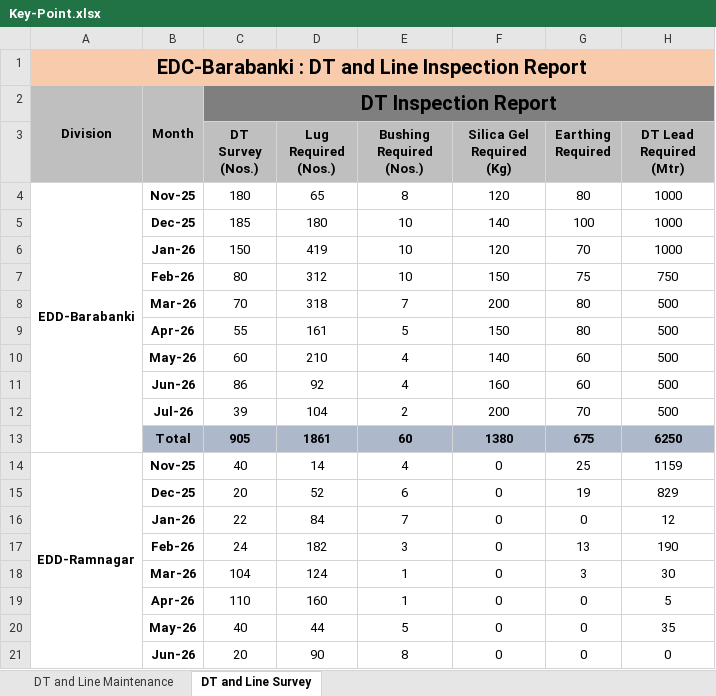
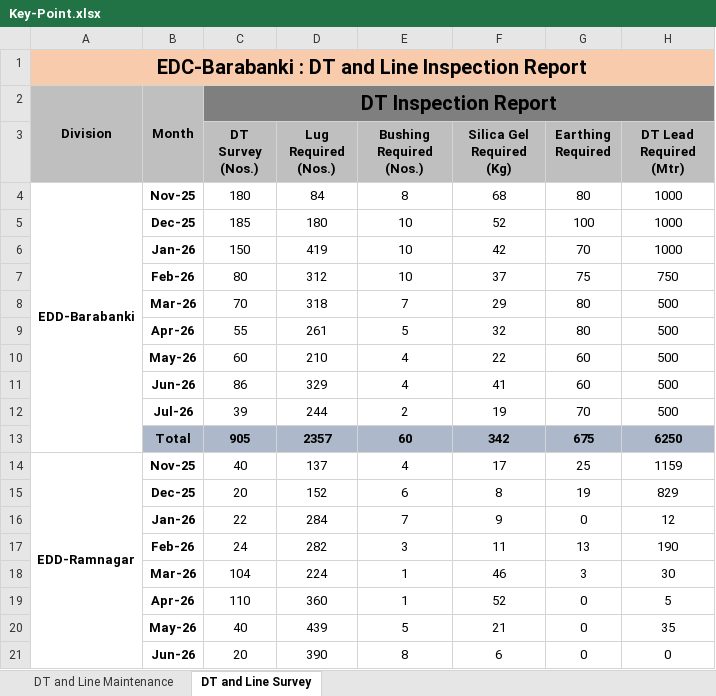
Before and after one commit to hostingali81/frtreport, an Excel workbook: public/Key-Point.xlsx, sheet DT and Line Survey, drawn as a sheet; only a part is shown; values as stored, in another font and other column widths than the file's, no borders; the diff covers the shown part only; the diff names each change by its address in the sheet, - before the commit and + after, or states it on an @@ line.

Commit message:
feat: add script to generate field data from spreadsheets
- Introduced `generate-field-data.ts` to automate the extraction of data from `Key-Point.xlsx` and `DT-Count.xlsx`.
- The script reads monthly maintenance and survey data, processes it, and generates a TypeScript file (`fieldData.generated.ts`) with structured data.
- Ensured that the script validates data integrity and handles potential errors during data extraction.
- Added support for new `DT-Count.xlsx` file to aggregate substation data by capacity.
- Updated documentation to reflect the new regeneration process for field data.

```diff
--- a/public/Key-Point.xlsx (sheet DT and Line Survey)
+++ b/public/Key-Point.xlsx (sheet DT and Line Survey)
-D4 (Lug Required (Nos.)): 65
+D4 (Lug Required (Nos.)): 84
-F4 (Silica Gel Required (Kg)): 120
+F4 (Silica Gel Required (Kg)): 68
-F5 (Silica Gel Required (Kg)): 140
+F5 (Silica Gel Required (Kg)): 52
-F6 (Silica Gel Required (Kg)): 120
+F6 (Silica Gel Required (Kg)): 42
-F7 (Silica Gel Required (Kg)): 150
+F7 (Silica Gel Required (Kg)): 37
-F8 (Silica Gel Required (Kg)): 200
+F8 (Silica Gel Required (Kg)): 29
-D9 (Lug Required (Nos.)): 161
+D9 (Lug Required (Nos.)): 261
-F9 (Silica Gel Required (Kg)): 150
+F9 (Silica Gel Required (Kg)): 32
-F10 (Silica Gel Required (Kg)): 140
+F10 (Silica Gel Required (Kg)): 22
-D11 (Lug Required (Nos.)): 92
+D11 (Lug Required (Nos.)): 329
-F11 (Silica Gel Required (Kg)): 160
+F11 (Silica Gel Required (Kg)): 41
-D12 (Lug Required (Nos.)): 104
+D12 (Lug Required (Nos.)): 244
-F12 (Silica Gel Required (Kg)): 200
+F12 (Silica Gel Required (Kg)): 19
-D13 (Lug Required (Nos.)): 1861
+D13 (Lug Required (Nos.)): 2357
-F13 (Silica Gel Required (Kg)): 1380
+F13 (Silica Gel Required (Kg)): 342
-D14 (Lug Required (Nos.)): 14
+D14 (Lug Required (Nos.)): 137
-F14 (Silica Gel Required (Kg)): 0
+F14 (Silica Gel Required (Kg)): 17
-D15 (Lug Required (Nos.)): 52
+D15 (Lug Required (Nos.)): 152
-F15 (Silica Gel Required (Kg)): 0
+F15 (Silica Gel Required (Kg)): 8
-D16 (Lug Required (Nos.)): 84
+D16 (Lug Required (Nos.)): 284
-F16 (Silica Gel Required (Kg)): 0
+F16 (Silica Gel Required (Kg)): 9
-D17 (Lug Required (Nos.)): 182
+D17 (Lug Required (Nos.)): 282
-F17 (Silica Gel Required (Kg)): 0
+F17 (Silica Gel Required (Kg)): 11
-D18 (Lug Required (Nos.)): 124
+D18 (Lug Required (Nos.)): 224
-F18 (Silica Gel Required (Kg)): 0
+F18 (Silica Gel Required (Kg)): 46
-D19 (Lug Required (Nos.)): 160
+D19 (Lug Required (Nos.)): 360
-F19 (Silica Gel Required (Kg)): 0
+F19 (Silica Gel Required (Kg)): 52
-D20 (Lug Required (Nos.)): 44
+D20 (Lug Required (Nos.)): 439
-F20 (Silica Gel Required (Kg)): 0
+F20 (Silica Gel Required (Kg)): 21
-D21 (Lug Required (Nos.)): 90
+D21 (Lug Required (Nos.)): 390
-F21 (Silica Gel Required (Kg)): 0
+F21 (Silica Gel Required (Kg)): 6
```
Also changed, not shown: 65 edited cells elsewhere in this sheet, sheet DT and Line Maintenance, 6 other files.
